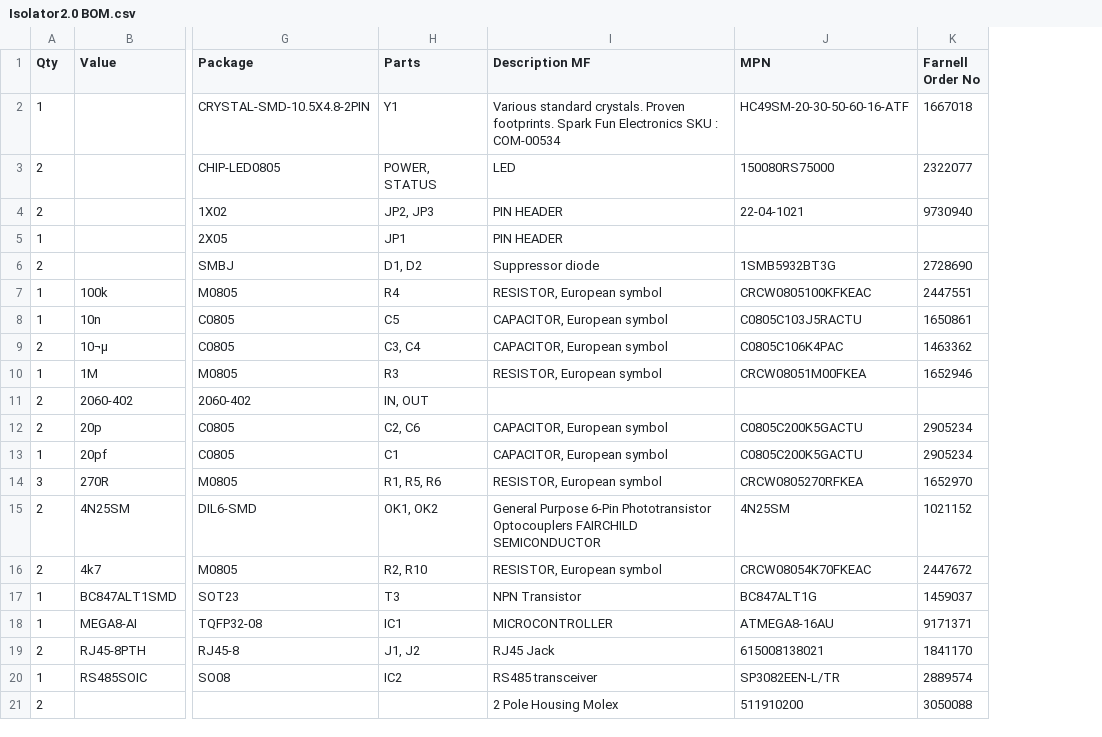
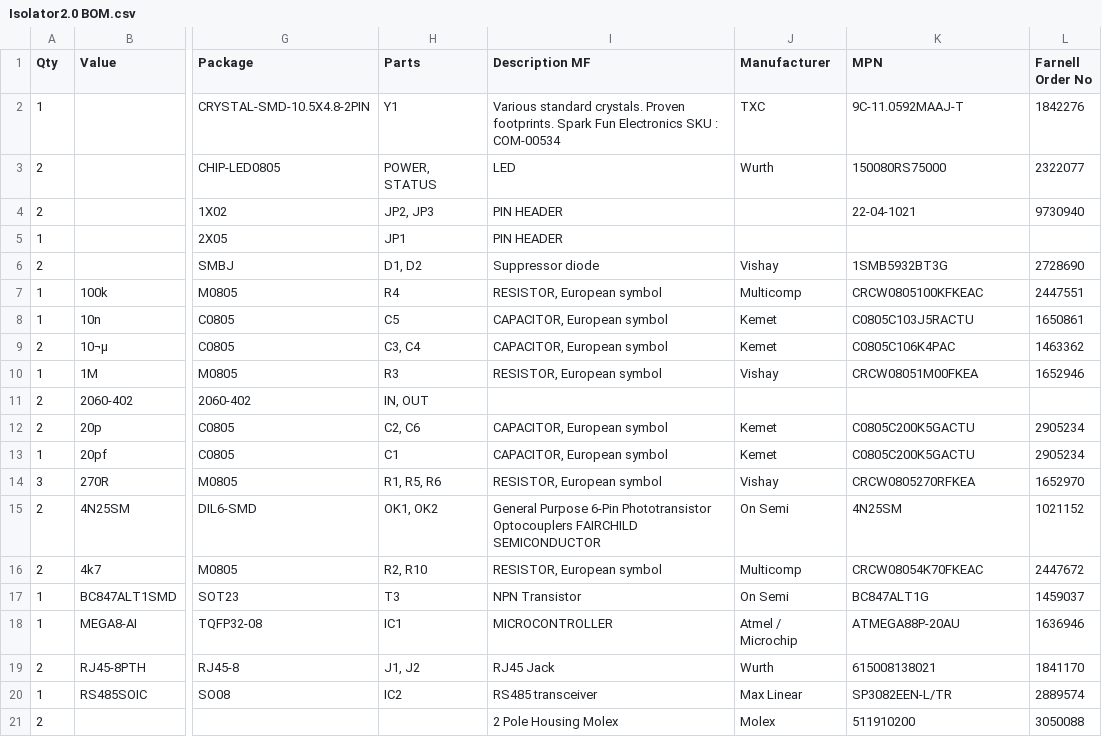
Before and after one commit to jsphuebner/bms-hardware, a CSV file: Isolator2.0 BOM.csv, drawn as a sheet; only a part is shown, gaps mark what is left out; addresses are those after the commit; the diff names each change by its address in the sheet, - before the commit and + after, or states it on an @@ line.

Commit message:
Isolator BOM Update
Added manufacturer details.  Updated crystal to 11.0592MHz and changed microcontroller to Atmega88P

```diff
--- a/Isolator2.0 BOM.csv
+++ b/Isolator2.0 BOM.csv
+column J (Manufacturer), rows 2-21: TXC | Wurth |  |  | Vishay | Multicomp | Kemet | Kemet | Vishay |  | Kemet | Kemet | Vishay | On Semi | Multicomp | On Semi | Atmel / Microchip | Wurth | Max Linear | Molex
-K2 (MPN): HC49SM-20-30-50-60-16-ATF
+K2 (MPN): 9C-11.0592MAAJ-T
-L2 (Farnell Order No): 1667018
+L2 (Farnell Order No): 1842276
-K18 (MPN): ATMEGA8-16AU
+K18 (MPN): ATMEGA88P-20AU
-L18 (Farnell Order No): 9171371
+L18 (Farnell Order No): 1636946
```
Also changed, not shown: 1 other file.
